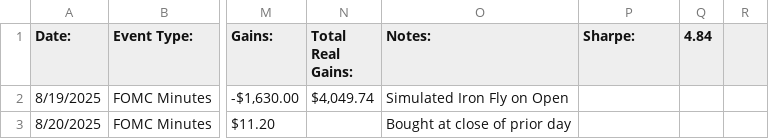
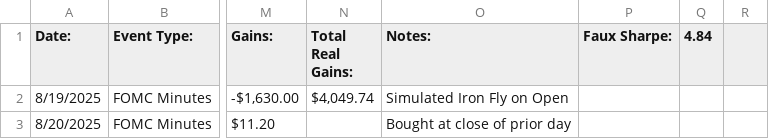
Before and after one commit to LayQuant/projects, a TSV file: FOMC Trades/Trading Results - Event Volatility Trades Jan 2026.tsv, drawn as a sheet; only a part is shown, gaps mark what is left out; the diff names each change by its address in the sheet, - before the commit and + after, or states it on an @@ line.

Commit message:
Update Trading Results - Event Volatility Trades Jan 2026.tsv
fixing quotes stuff

```diff
--- a/FOMC Trades/Trading Results - Event Volatility Trades Jan 2026.tsv
+++ b/FOMC Trades/Trading Results - Event Volatility Trades Jan 2026.tsv
-P1: Sharpe:
+P1: Faux Sharpe:
```
